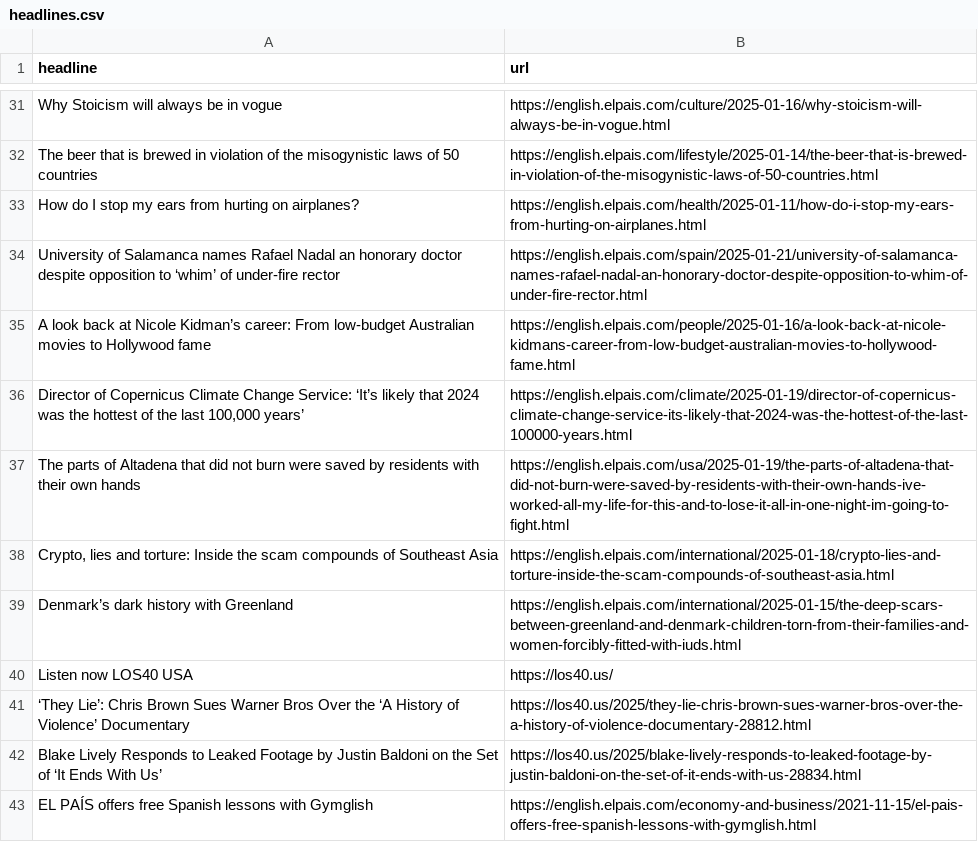
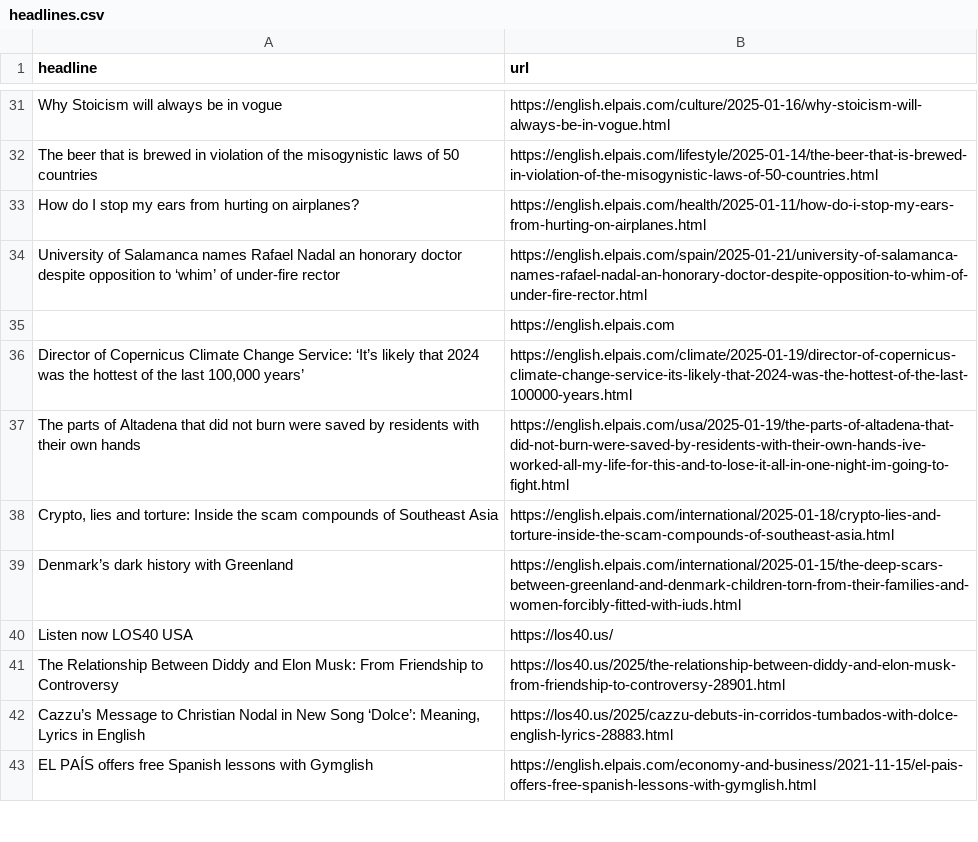
Before and after one commit to dimitriselaf/el-pais-autoscraper, a CSV file: headlines.csv, drawn as a sheet; only a part is shown, gaps mark what is left out.

```diff
--- a/headlines.csv
+++ b/headlines.csv
@@ -34,3 +34,3 @@ How do I stop my ears from hurting on airplanes?,https://english.elpais.com/heal
 University of Salamanca names Rafael Nadal an honorary doctor despite opposition to ‘whim’ of under-fire rector,https://english.elpais.com/spain/2025-01-21/university-of-salamanca-names-rafael-nadal-an-honorary-doctor-despite-opposition-to-whim-of-under-fire-rector.html
-A look back at Nicole Kidman’s career: From low-budget Australian movies to Hollywood fame,https://english.elpais.com/people/2025-01-16/a-look-back-at-nicole-kidmans-career-from-low-budget-australian-movies-to-hollywood-fame.html
+,https://english.elpais.com
 "Director of Copernicus Climate Change Service: ‘It’s likely that 2024 was the hottest of the last 100,000 years’",https://english.elpais.com/climate/2025-01-19/director-of-copernicus-climate-change-service-its-likely-that-2024-was-the-hottest-of-the-last-100000-years.html
@@ -40,4 +40,4 @@ Denmark’s dark history with Greenland,https://english.elpais.com/international
 Listen now LOS40 USA,https://los40.us/
-‘They Lie’: Chris Brown Sues Warner Bros Over the ‘A History of Violence’ Documentary,https://los40.us/2025/they-lie-chris-brown-sues-warner-bros-over-the-a-history-of-violence-documentary-28812.html
-Blake Lively Responds to Leaked Footage by Justin Baldoni on the Set of ‘It Ends With Us’,https://los40.us/2025/blake-lively-responds-to-leaked-footage-by-justin-baldoni-on-the-set-of-it-ends-with-us-28834.html
+The Relationship Between Diddy and Elon Musk: From Friendship to Controversy,https://los40.us/2025/the-relationship-between-diddy-and-elon-musk-from-friendship-to-controversy-28901.html
+"Cazzu’s Message to Christian Nodal in New Song ‘Dolce’: Meaning, Lyrics in English",https://los40.us/2025/cazzu-debuts-in-corridos-tumbados-with-dolce-english-lyrics-28883.html
 EL PAÍS offers free Spanish lessons with Gymglish,https://english.elpais.com/economy-and-business/2021-11-15/el-pais-offers-free-spanish-lessons-with-gymglish.html
```
